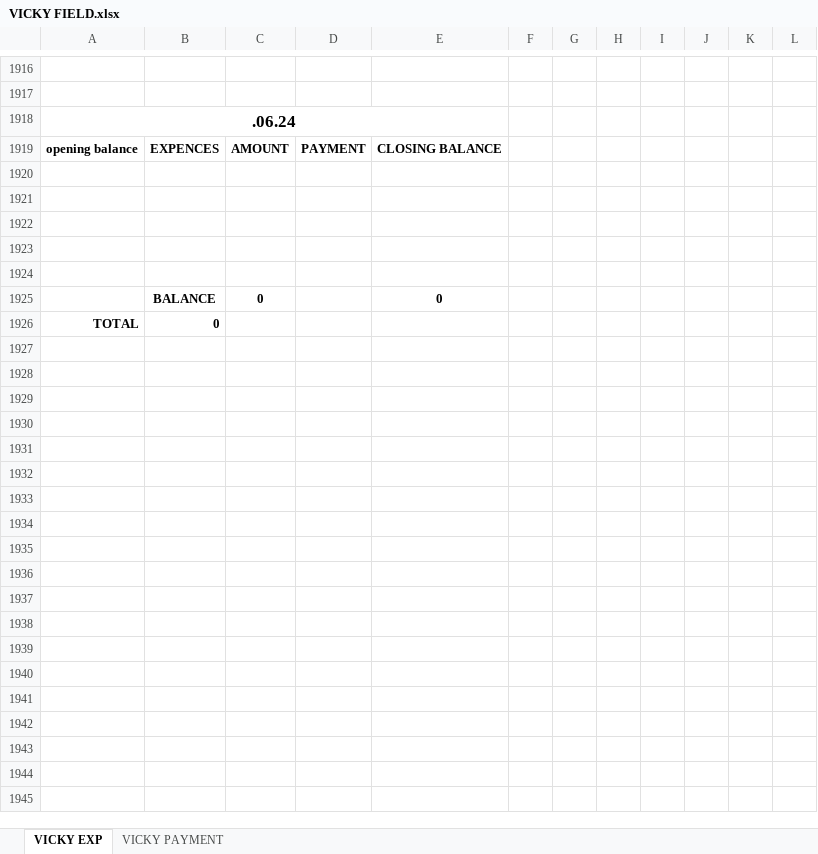
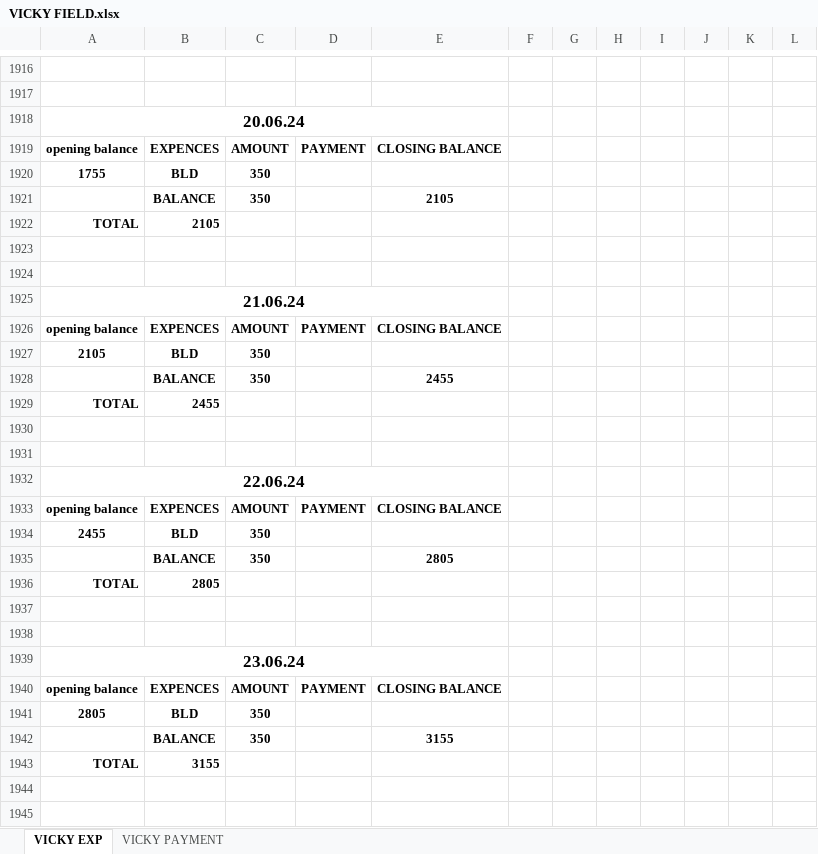
Before and after one commit to Ezdpk1573e/VK-COAL, an Excel workbook: VICKY FIELD.xlsx, sheet VICKY EXP, drawn as a sheet; only a part is shown, gaps mark what is left out; values as stored, in another font and other column widths than the file's, no borders; addresses are those after the commit; the diff covers the shown part only; the diff names each change by its address in the sheet, - before the commit and + after, or states it on an @@ line.

```diff
--- a/VICKY FIELD.xlsx (sheet VICKY EXP)
+++ b/VICKY FIELD.xlsx (sheet VICKY EXP)
-A1918: .06.24
+A1918: 20.06.24
+row 1920: 1755 | BLD | 350
+row 1921:  | BALANCE | 350 |  | 2105
+row 1922: TOTAL | 2105
+row 1925: 21.06.24
+row 1926: opening balance | EXPENCES | AMOUNT | PAYMENT | CLOSING BALANCE
+row 1927: 2105 | BLD | 350
+row 1928:  | BALANCE | 350 |  | 2455
+row 1929: TOTAL | 2455
+row 1932: 22.06.24
+row 1933: opening balance | EXPENCES | AMOUNT | PAYMENT | CLOSING BALANCE
+row 1934: 2455 | BLD | 350
+row 1935:  | BALANCE | 350 |  | 2805
+row 1936: TOTAL | 2805
-row 1938:  | BALANCE | 0 |  | 0
+row 1938: (empty)
+row 1939: 23.06.24
+row 1940: opening balance | EXPENCES | AMOUNT | PAYMENT | CLOSING BALANCE
+row 1941: 2805 | BLD | 350
+row 1942:  | BALANCE | 350 |  | 3155
-B1943: 0
+B1943: 3155
+row 1944: (empty)
+row 1945: (empty)
```
Also changed, not shown: 37 added rows elsewhere in this sheet, AXIS V.K ROAD LINES BANK RTGS DETAILS 25-05-2024.xlsx, VNS ADVANCE.xlsx, 4 other files.
